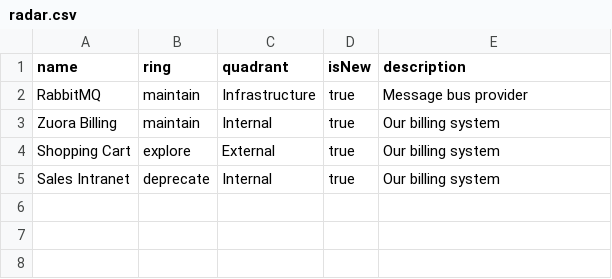
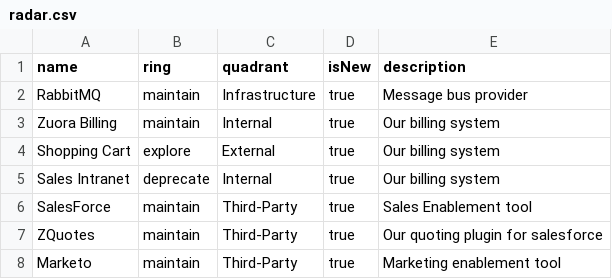
Before and after one commit to red-gate/CORE-Tech-Radar, a CSV file: radar.csv, drawn as a sheet.

Commit message:
Update radar.csv

```diff
--- a/radar.csv
+++ b/radar.csv
@@ -5 +5,4 @@
 "Sales Intranet",deprecate,"Internal",true,"Our billing system"
+"SalesForce",maintain,"Third-Party",true,"Sales Enablement tool"
+"ZQuotes",maintain,"Third-Party",true,"Our quoting plugin for salesforce"
+"Marketo",maintain,"Third-Party",true,"Marketing enablement tool"
```
